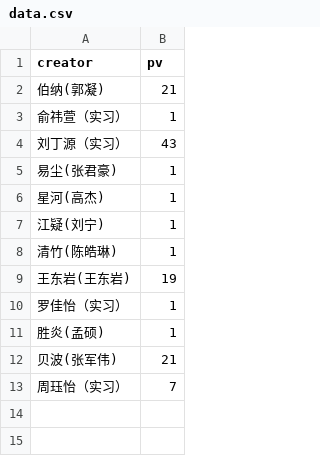
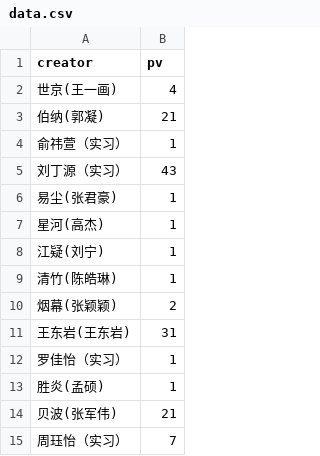
Before and after one commit to YongshengWin/Insight-Content-Lab, a CSV file: data.csv, drawn as a sheet.

Commit message:
refresh data

```diff
--- a/data.csv
+++ b/data.csv
@@ -1,2 +1,3 @@
 creator,pv
+世京(王一画),4
 伯纳(郭凝),21
@@ -8,3 +9,4 @@
 清竹(陈皓琳),1
-王东岩(王东岩),19
+烟幕(张颖颖),2
+王东岩(王东岩),31
 罗佳怡（实习）,1
```
